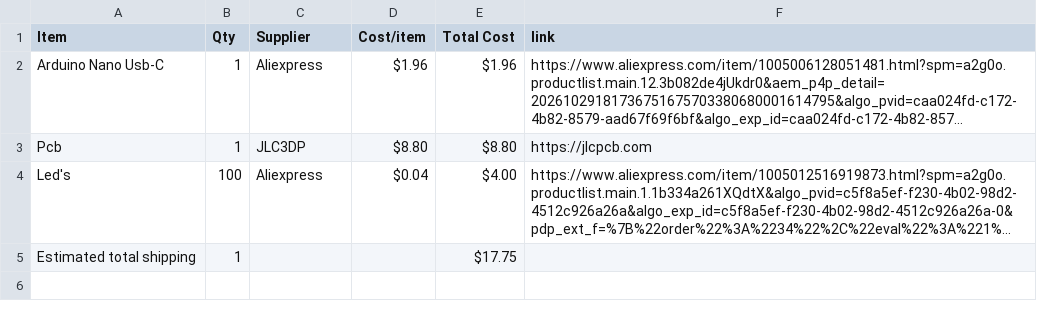
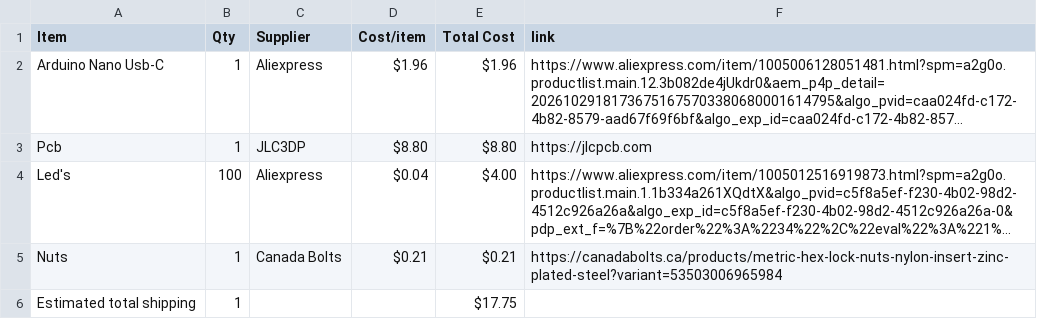
Before and after one commit to NestOfGhosts/3d-chase, a CSV file: BOM.csv, drawn as a sheet; long unchanged cells end in …; the diff names each change by its address in the sheet, - before the commit and + after, or states it on an @@ line.

Commit message:
Sync 3d Chase from Half Life

```diff
--- a/BOM.csv
+++ b/BOM.csv
+row 5: Nuts | 1 | Canada Bolts | $0.21 | $0.21 | https://canadabolts.ca/products/metric-hex-lock-nuts-nylon-insert-zinc-plated-steel?variant=53503006965984
```
